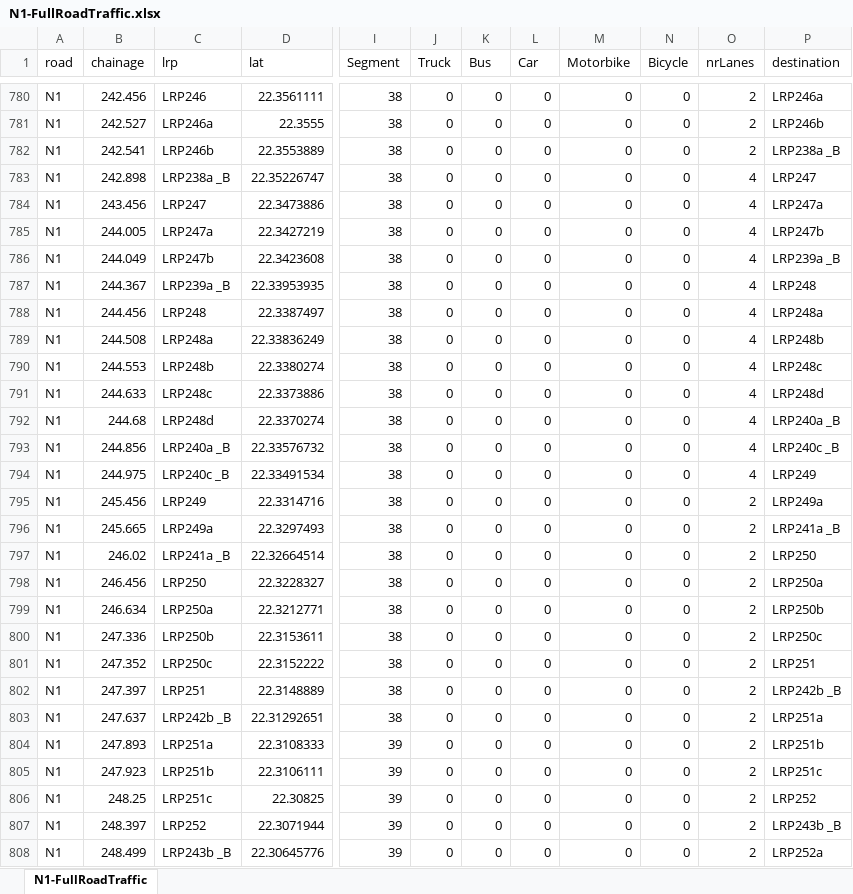
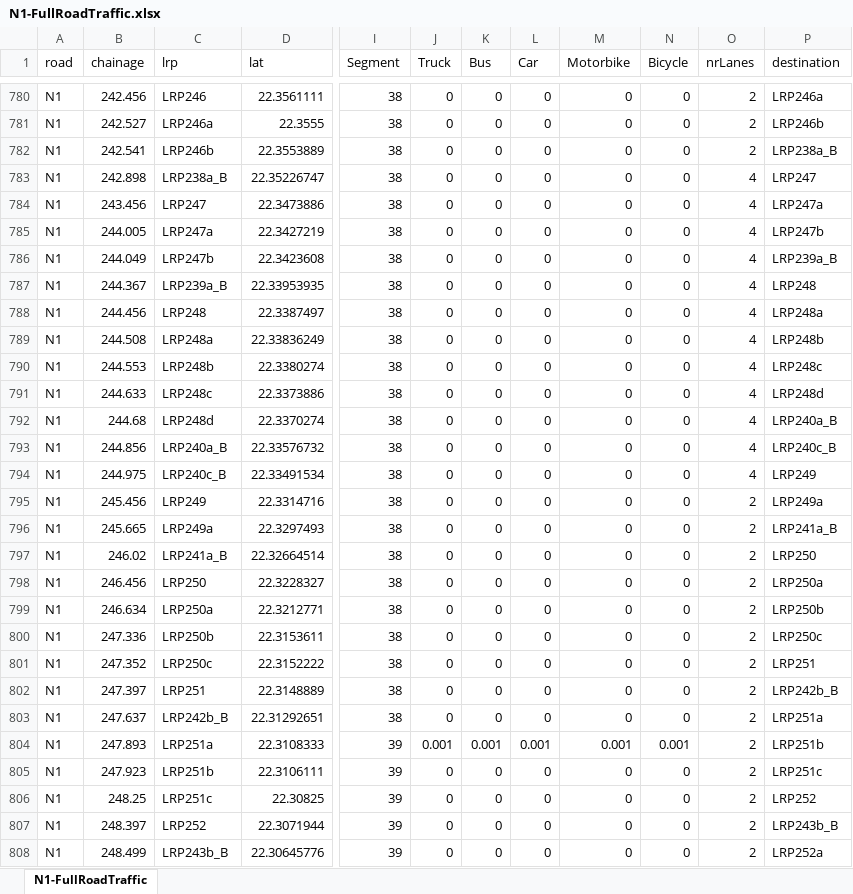
Before and after one commit to jasonrwang/BangladeshModelingStudy, an Excel workbook: data/N1-FullRoadTraffic.xlsx, sheet N1-FullRoadTraffic, drawn as a sheet; only a part is shown, gaps mark what is left out; values as stored, in another font and other column widths than the file's, no borders; the diff covers the shown part only; the diff names each change by its address in the sheet, - before the commit and + after, or states it on an @@ line.

Commit message:
Adding a small value of traffic to first nodes of segments with all-zeros

```diff
--- a/data/N1-FullRoadTraffic.xlsx (sheet N1-FullRoadTraffic)
+++ b/data/N1-FullRoadTraffic.xlsx (sheet N1-FullRoadTraffic)
-P782 (destination): LRP238a _B
+P782 (destination): LRP238a_B
-C783 (lrp): LRP238a _B
+C783 (lrp): LRP238a_B
-P786 (destination): LRP239a _B
+P786 (destination): LRP239a_B
-C787 (lrp): LRP239a _B
+C787 (lrp): LRP239a_B
-P792 (destination): LRP240a _B
+P792 (destination): LRP240a_B
-C793 (lrp): LRP240a _B
+C793 (lrp): LRP240a_B
-P793 (destination): LRP240c _B
+P793 (destination): LRP240c_B
-C794 (lrp): LRP240c _B
+C794 (lrp): LRP240c_B
-P796 (destination): LRP241a _B
+P796 (destination): LRP241a_B
-C797 (lrp): LRP241a _B
+C797 (lrp): LRP241a_B
-P802 (destination): LRP242b _B
+P802 (destination): LRP242b_B
-C803 (lrp): LRP242b _B
+C803 (lrp): LRP242b_B
-J804 (Truck): 0
+J804 (Truck): 0.001
-K804 (Bus): 0
+K804 (Bus): 0.001
-L804 (Car): 0
+L804 (Car): 0.001
-M804 (Motorbike): 0
+M804 (Motorbike): 0.001
-N804 (Bicycle): 0
+N804 (Bicycle): 0.001
-P807 (destination): LRP243b _B
+P807 (destination): LRP243b_B
-C808 (lrp): LRP243b _B
+C808 (lrp): LRP243b_B
```
Also changed, not shown: 1 added row and 1595 edited cells elsewhere in this sheet, 2 other files.
